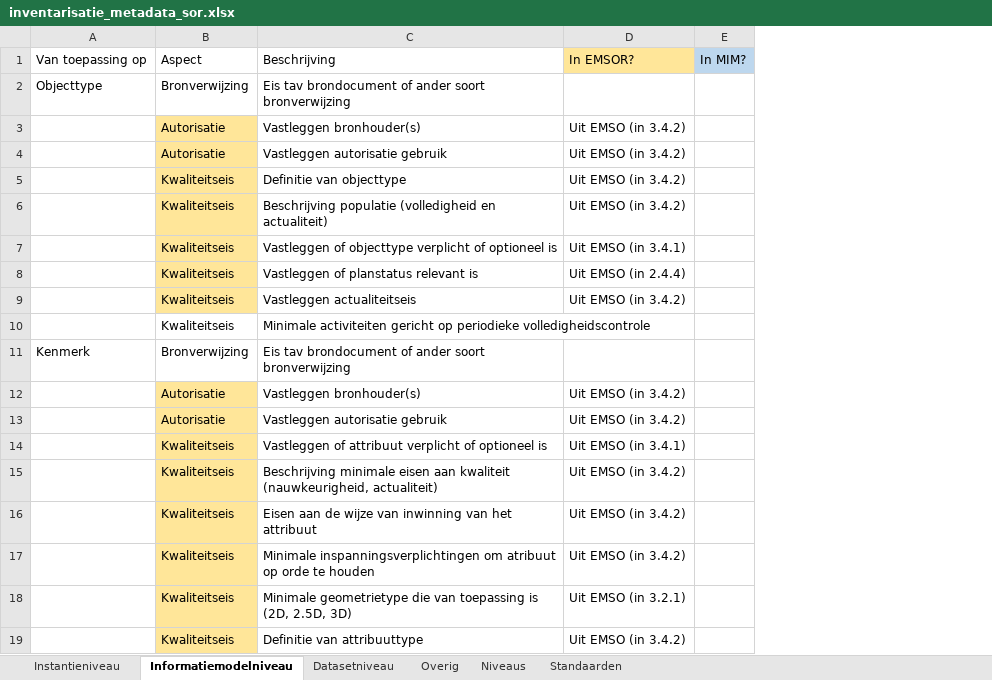
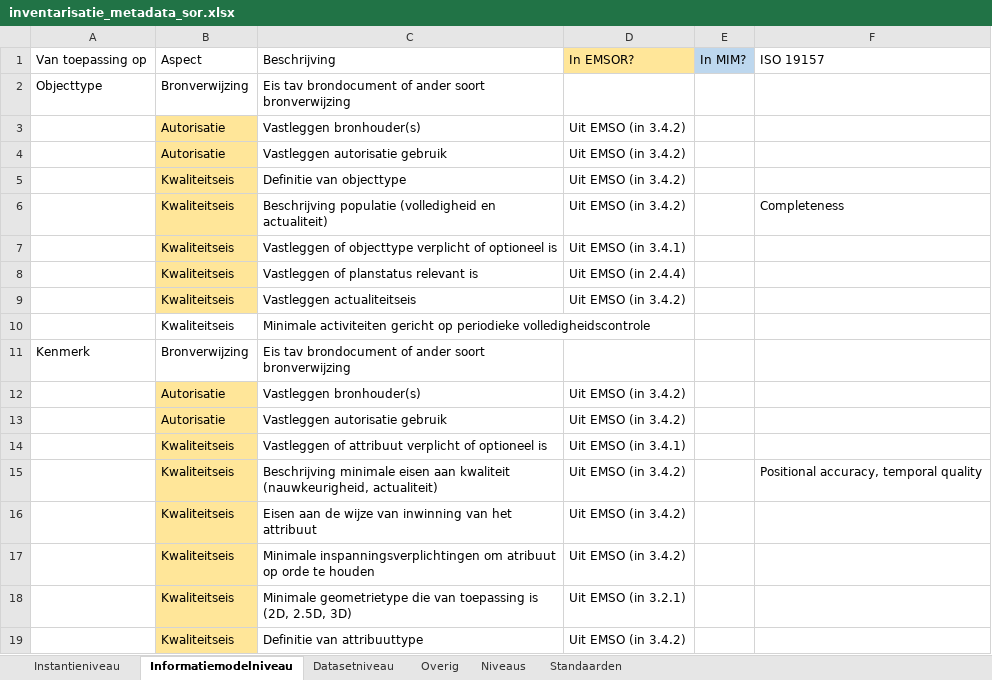
Before and after one commit to Geonovum/disgeo-imsor, an Excel workbook: issues/60-metadata/inventarisatie_metadata_sor.xlsx, sheet Informatiemodelniveau, drawn as a sheet; values as stored, in another font and other column widths than the file's, no borders; the diff names each change by its address in the sheet, - before the commit and + after, or states it on an @@ line.

```diff
--- a/issues/60-metadata/inventarisatie_metadata_sor.xlsx (sheet Informatiemodelniveau)
+++ b/issues/60-metadata/inventarisatie_metadata_sor.xlsx (sheet Informatiemodelniveau)
+column F, rows 1-15: ISO 19157 |  |  |  |  | Completeness |  |  |  |  |  |  |  |  | Positional accuracy, temporal quality
```
Also changed, not shown: sheet Instantieniveau.
